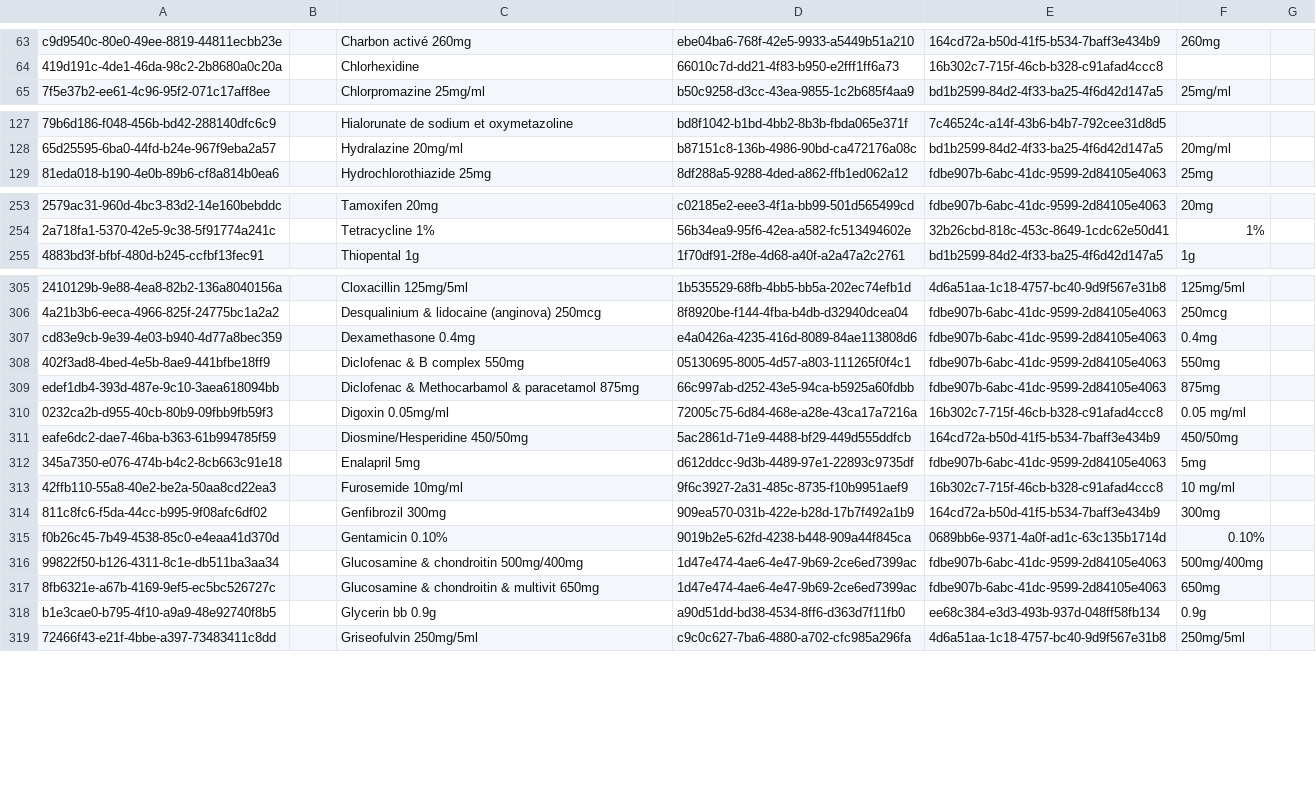
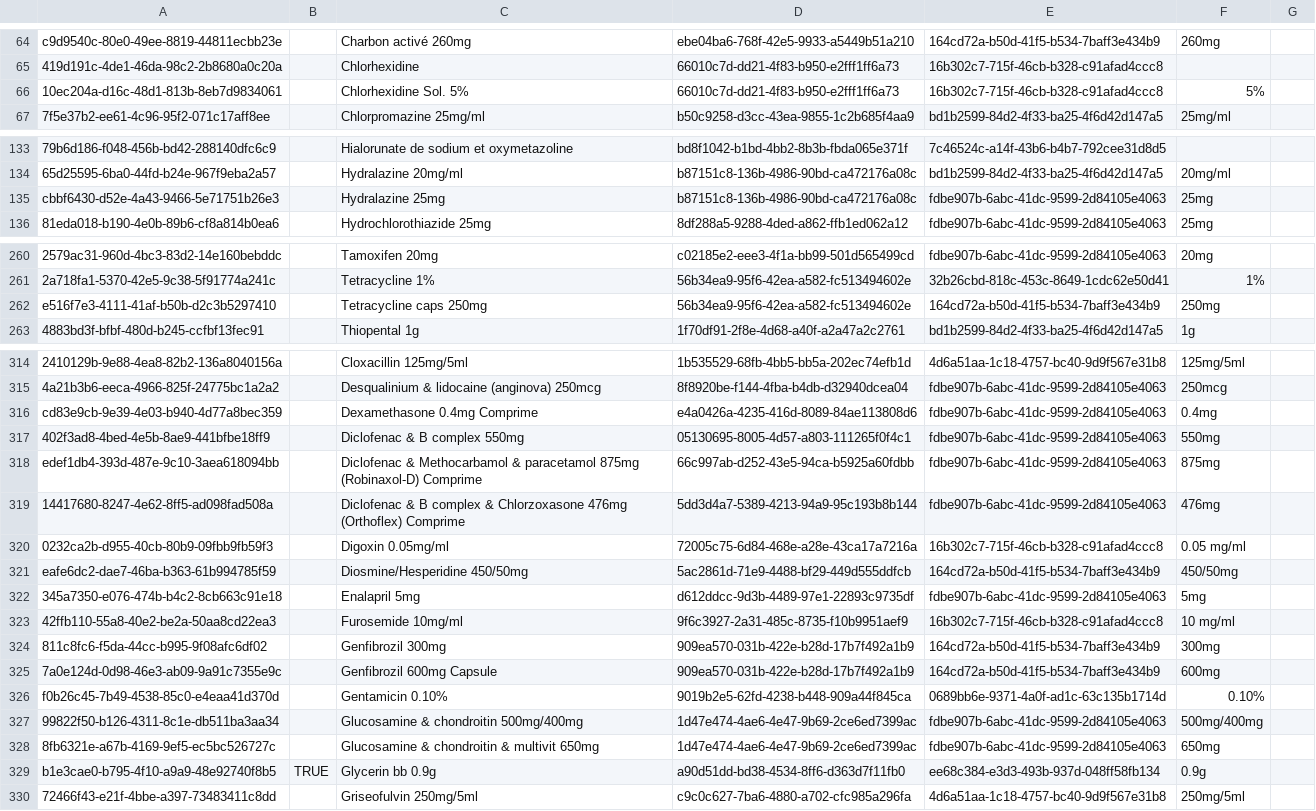
Before and after one commit to CRUDEM/openmrs-config-hsc, a CSV file: configuration/drugs/drugs.csv, drawn as a sheet; only a part is shown, gaps mark what is left out; addresses are those after the commit; the diff covers the shown part only; the diff names each change by its address in the sheet, - before the commit and + after, or states it on an @@ line.

```diff
--- a/configuration/drugs/drugs.csv
+++ b/configuration/drugs/drugs.csv
+row 66: 10ec204a-d16c-48d1-813b-8eb7d9834061 |  | Chlorhexidine Sol. 5% | 66010c7d-dd21-4f83-b950-e2fff1ff6a73 | 16b302c7-715f-46cb-b328-c91afad4ccc8 | 5%
+row 135: cbbf6430-d52e-4a43-9466-5e71751b26e3 |  | Hydralazine 25mg | b87151c8-136b-4986-90bd-ca472176a08c | fdbe907b-6abc-41dc-9599-2d84105e4063 | 25mg
+row 262: e516f7e3-4111-41af-b50b-d2c3b5297410 |  | Tetracycline caps 250mg | 56b34ea9-95f6-42ea-a582-fc513494602e | 164cd72a-b50d-41f5-b534-7baff3e434b9 | 250mg
-C316: Dexamethasone 0.4mg
+C316: Dexamethasone 0.4mg Comprime
-C318: …paracetamol 875mg
+C318: …paracetamol 875mg (Robinaxol-D) Comprime
+row 319: 14417680-8247-4e62-8ff5-ad098fad508a |  | Diclofenac & B complex & Chlorzoxasone 476mg (Orthoflex) Comprime | 5dd3d4a7-5389-4213-94a9-95c193b8b144 | fdbe907b-6abc-41dc-9599-2d84105e4063 | 476mg
+row 325: 7a0e124d-0d98-46e3-ab09-9a91c7355e9c |  | Genfibrozil 600mg Capsule | 909ea570-031b-422e-b28d-17b7f492a1b9 | 164cd72a-b50d-41f5-b534-7baff3e434b9 | 600mg
-B329: (empty)
+B329: TRUE
```
Also changed, not shown: 12 added rows and 32 edited cells elsewhere in this file.
